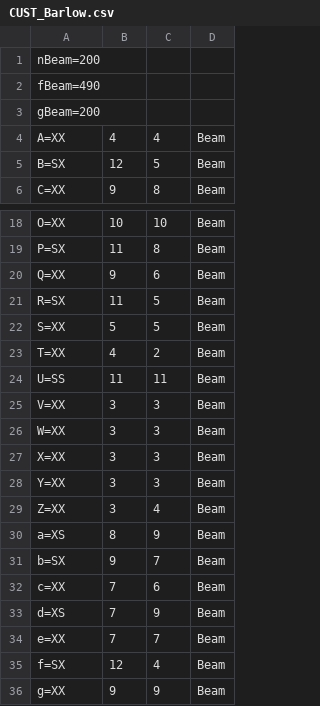
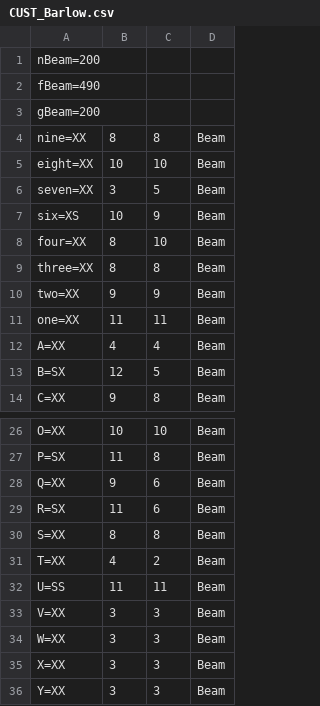
Before and after one commit to jpt/barlow, a CSV file: CUST_Barlow.csv, drawn as a sheet; only a part is shown, gaps mark what is left out; the shorter side is filled out with more unchanged rows.

```diff
--- a/CUST_Barlow.csv
+++ b/CUST_Barlow.csv
@@ -3,2 +3,10 @@ fBeam=490
 gBeam=200
+nine=XX,8,8,Beam
+eight=XX,10,10,Beam
+seven=XX,3,5,Beam
+six=XS,10,9,Beam
+four=XX,8,10,Beam
+three=XX,8,8,Beam
+two=XX,9,9,Beam
+one=XX,11,11,Beam
 A=XX,4,4,Beam
@@ -20,4 +28,4 @@ P=SX,11,8,Beam
 Q=XX,9,6,Beam
-R=SX,11,5,Beam
-S=XX,5,5,Beam
+R=SX,11,6,Beam
+S=XX,8,8,Beam
 T=XX,4,2,Beam
```
Also changed, not shown: 10 other files.
